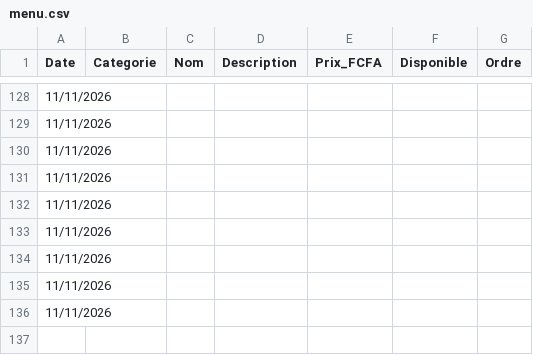
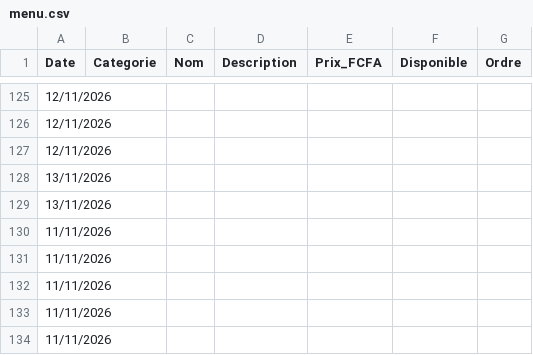
Before and after one commit to Bogning-sudo/bofo-unhcr-restaurant, a CSV file: menu.csv, drawn as a sheet; only a part is shown, gaps mark what is left out; the shorter side is filled out with more unchanged rows; the diff covers the shown part only.

```diff
--- a/menu.csv
+++ b/menu.csv
@@ -128,3 +125,6 @@ Date,Categorie,Nom,Description,Prix_FCFA,Disponible,Ordre
-11/11/2026,,,,,,
-11/11/2026,,,,,,
+12/11/2026,,,,,,
+12/11/2026,,,,,,
+12/11/2026,,,,,,
+13/11/2026,,,,,,
+13/11/2026,,,,,,
 11/11/2026,,,,,,
```
Also changed, not shown: 3 removed rows and 24 edited cells elsewhere in this file.
